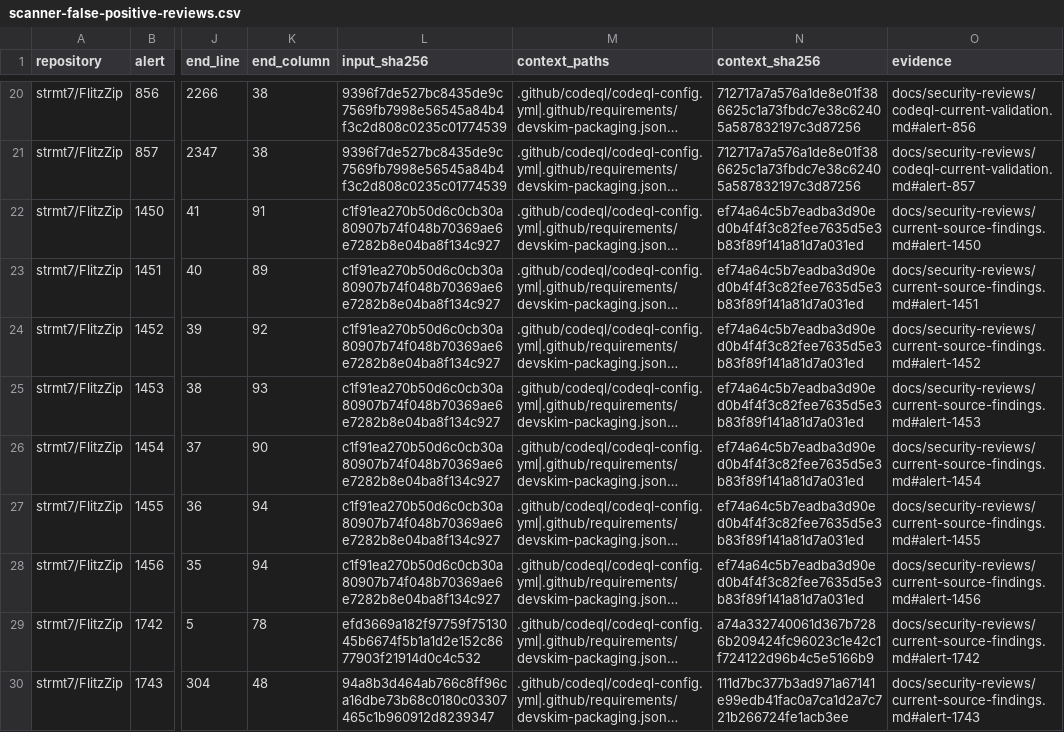
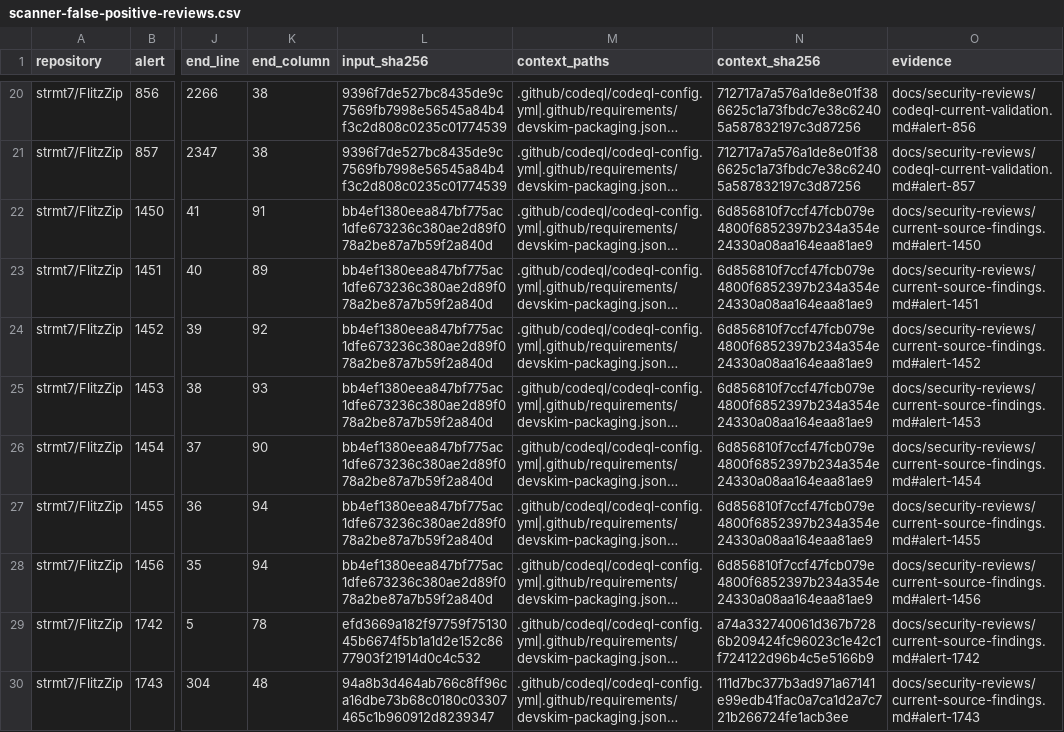
Before and after one commit to strmt7/FlitzZip, a CSV file: .github/scanner-false-positive-reviews.csv, drawn as a sheet; only a part is shown, gaps mark what is left out; long unchanged cells end in …; the diff names each change by its address in the sheet, - before the commit and + after, or states it on an @@ line.

```diff
--- a/.github/scanner-false-positive-reviews.csv
+++ b/.github/scanner-false-positive-reviews.csv
-L22:L28 (input_sha256): c1f91ea270b50d6c0cb30a80907b74f048b70369ae6e7282b8e04ba8f134c927
+L22:L28 (input_sha256): bb4ef1380eea847bf775ac1dfe673236c380ae2d89f078a2be87a7b59f2a840d
-N22:N28 (context_sha256): ef74a64c5b7eadba3d90ed0b4f4f3c82fee7635d5e3b83f89f141a81d7a031ed
+N22:N28 (context_sha256): 6d856810f7ccf47fcb079e4800f6852397b234a354e24330a08aa164eaa81ae9
```
Also changed, not shown: 3 other files.
